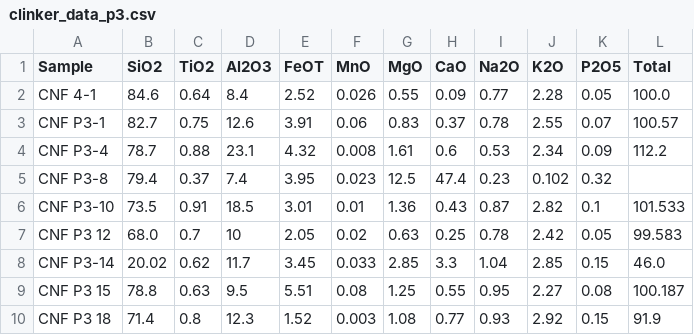
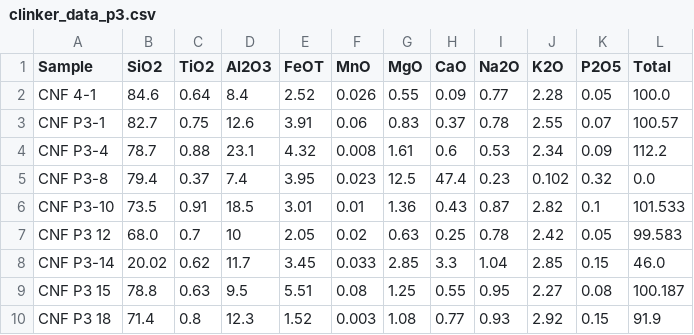
Before and after one commit to mholliday96/2021-data-and-software-class, a CSV file: data/clinker_data_p3.csv, drawn as a sheet.

Commit message:
Some small fixes for the tests and dataset

```diff
--- a/data/clinker_data_p3.csv
+++ b/data/clinker_data_p3.csv
@@ -4,3 +4,3 @@ CNF P3-1,82.7,0.75,12.6,3.91,0.06,0.83,0.37,0.78,2.55,0.07,100.57
 CNF P3-4,78.7,0.88,23.1,4.32,0.008,1.61,0.6,0.53,2.34,0.09,112.2
-CNF P3-8,79.4,0.37,7.4,3.95,0.023,12.5,47.4,0.23,0.102,0.32
+CNF P3-8,79.4,0.37,7.4,3.95,0.023,12.5,47.4,0.23,0.102,0.32,0.0
 CNF P3-10,73.5,0.91,18.5,3.01,0.01,1.36,0.43,0.87,2.82,0.1,101.533
```
Also changed, not shown: 3 other files.
